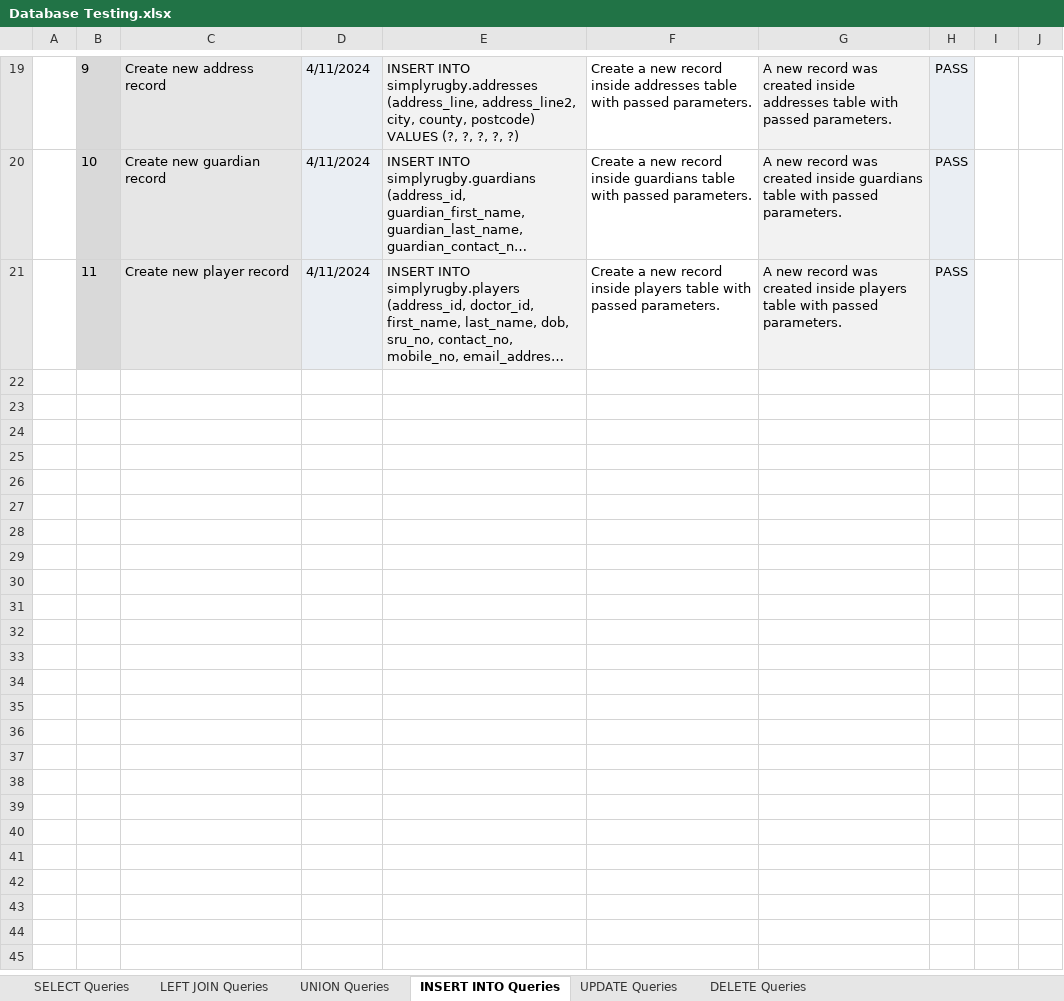
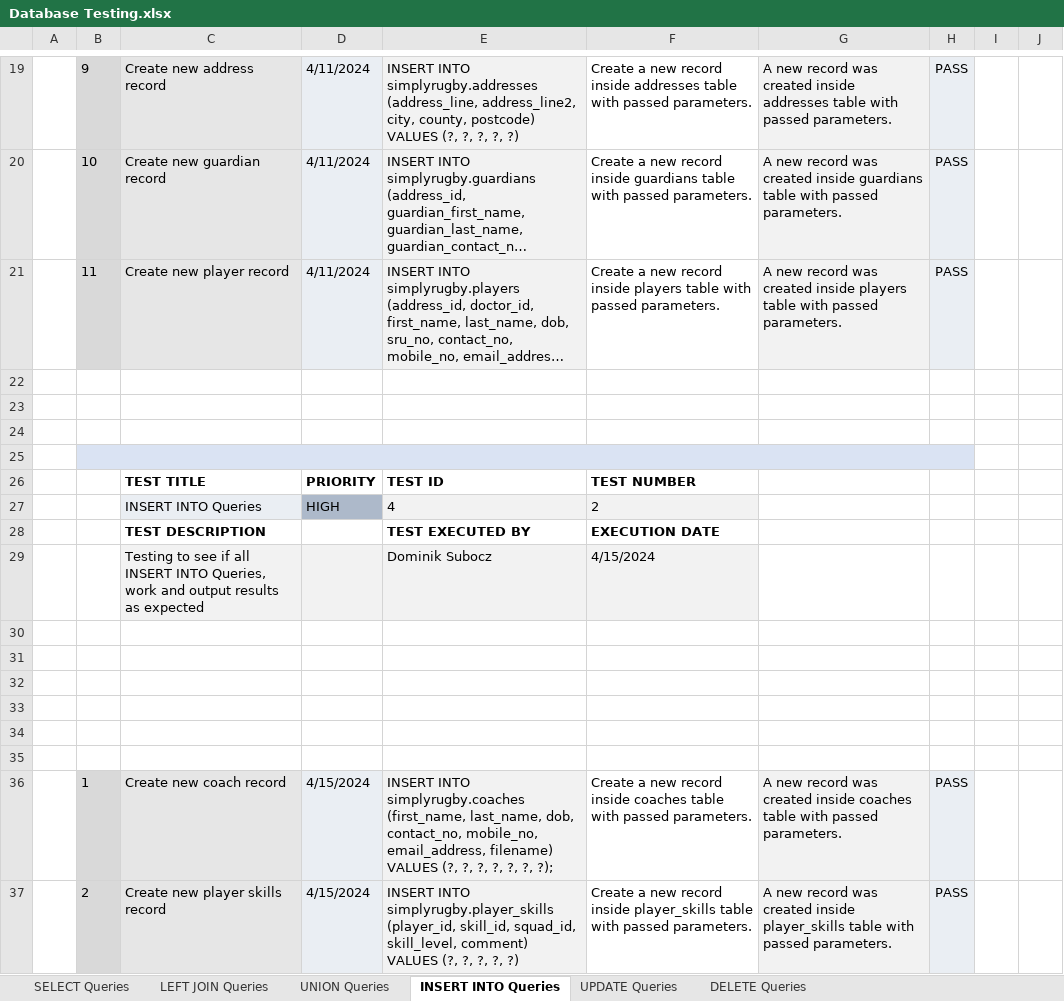
Before and after one commit to DominikSubocz/Simply-Rugby-Management-Web-App, an Excel workbook: documentation/Database Testing.xlsx, sheet INSERT INTO Queries, drawn as a sheet; only a part is shown, gaps mark what is left out; long unchanged cells end in …; values as stored, in another font and other column widths than the file's, no borders; the diff names each change by its address in the sheet, - before the commit and + after, or states it on an @@ line.

Commit message:
Update Database Testing.xlsx

```diff
--- a/documentation/Database Testing.xlsx (sheet INSERT INTO Queries)
+++ b/documentation/Database Testing.xlsx (sheet INSERT INTO Queries)
+row 22: (empty)
+row 23: (empty)
+row 24: (empty)
+row 25: (empty)
+row 26:  |  | TEST TITLE | PRIORITY | TEST ID | TEST NUMBER
+row 27:  |  | INSERT INTO Queries | HIGH | 4 | 2
+row 28:  |  | TEST DESCRIPTION |  | TEST EXECUTED BY | EXECUTION DATE
+row 29:  |  | Testing to see if all INSERT INTO Queries, work and output results as expected |  | Dominik Subocz | 4/15/2024
+row 30: (empty)
+row 31: (empty)
+row 32: (empty)
+row 33: (empty)
+row 34: (empty)
+row 35: (empty)
+row 36:  | 1 | Create new coach record | 4/15/2024 | INSERT INTO simplyrugby.coaches (first_name, last_name, dob, contact_no, mobile_no, email_address, filename) VALUES (?, ?, ?, ?, ?, ?, ?); | Create a new record inside coaches table with passed parameters. | A new record was created inside coaches table with passed parameters. | PASS
+row 37:  | 2 | Create new player skills record | 4/15/2024 | INSERT INTO simplyrugby.player_skills (player_id, skill_id, squad_id, skill_level, comment) VALUES (?, ?, ?, ?, ?) | Create a new record inside player_skills table with passed parameters. | A new record was created inside player_skills table with passed parameters. | PASS
```
Also changed, not shown: sheet SELECT Queries.
